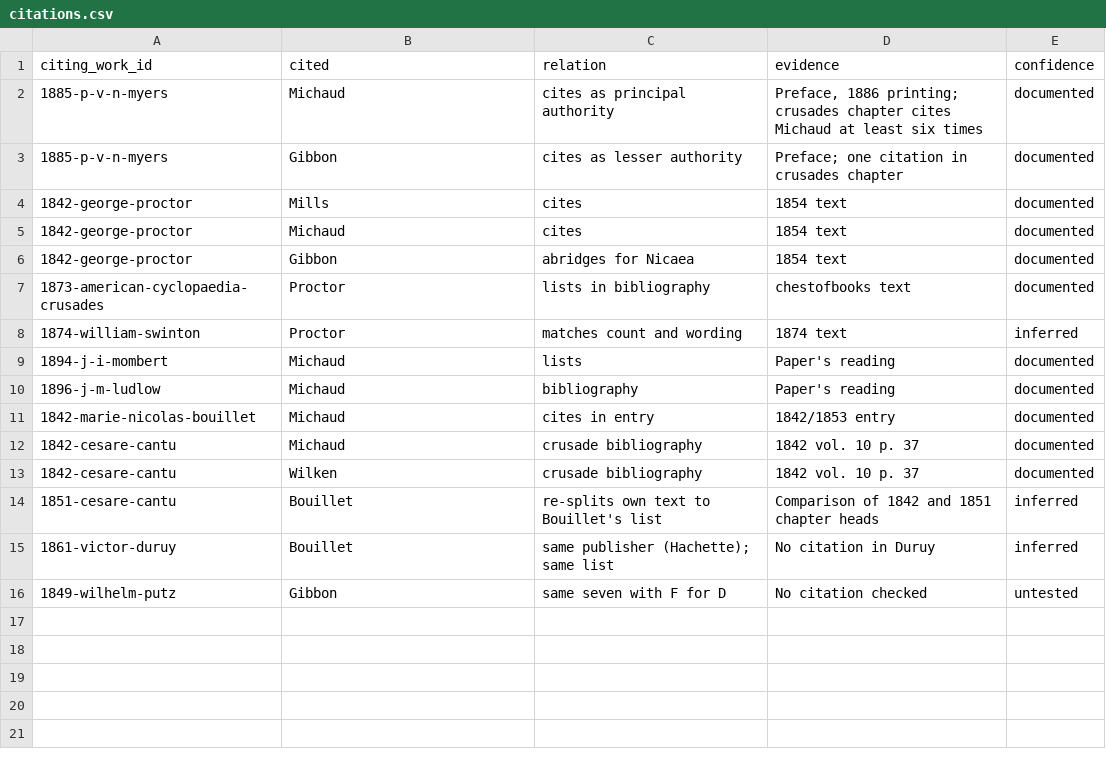
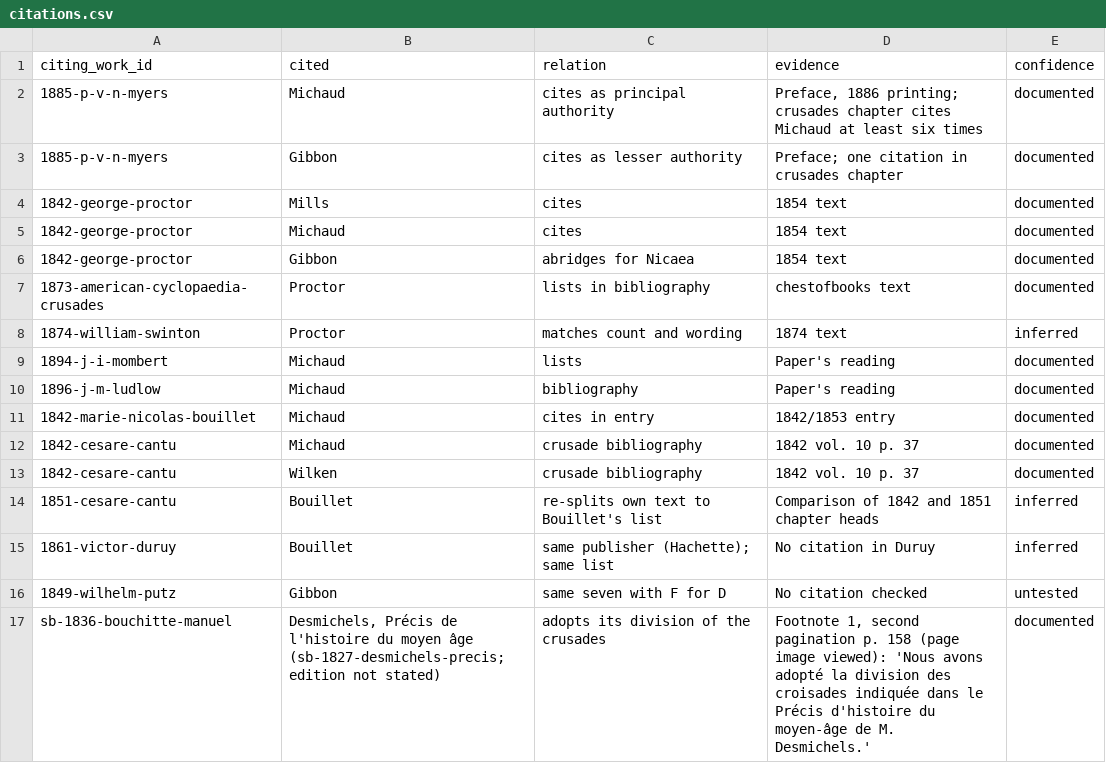
Before and after one commit to johngiebfried/who-numbered-the-crusades-, a CSV file: data/citations.csv, drawn as a sheet; the diff names each change by its address in the sheet, - before the commit and + after, or states it on an @@ line.

```diff
--- a/data/citations.csv
+++ b/data/citations.csv
+row 17: sb-1836-bouchitte-manuel | Desmichels, Précis de l'histoire du moyen âge (sb-1827-desmichels-precis; edition not stated) | adopts its division of the crusades | Footnote 1, second pagination p. 158 (page image viewed): 'Nous avons adopté la division des croisades indiquée dans le Précis d'histoire du moyen-âge de M. Desmichels.' | documented
```
Also changed, not shown: data/numberings.csv, data/reasons/reasons.csv, 7 other files.
